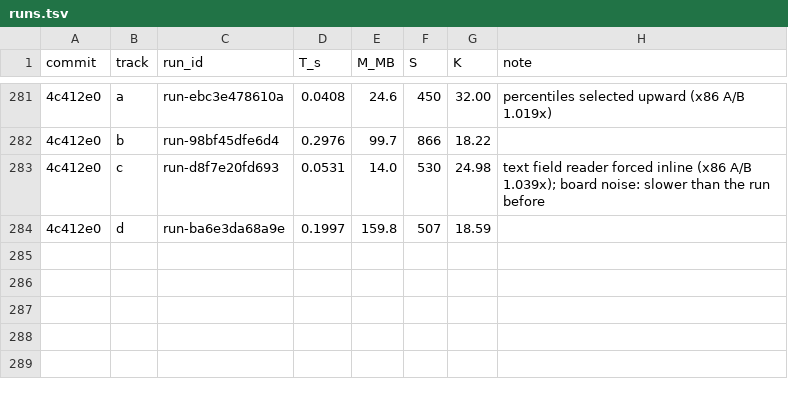
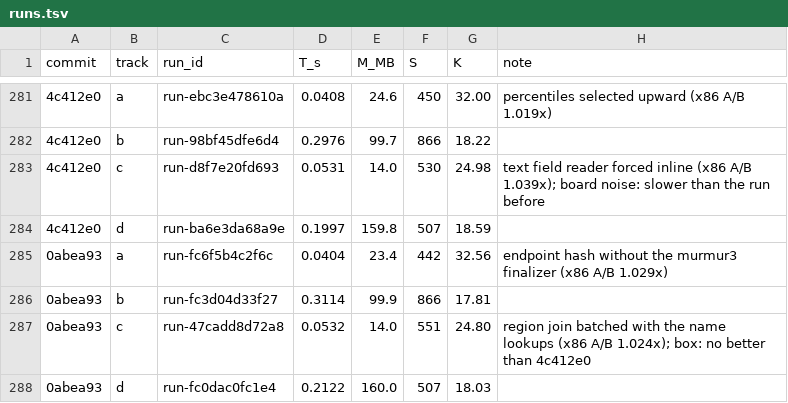
Before and after one commit to FrankChinedu/speed-demon, a TSV file: dev/tools/runs.tsv, drawn as a sheet; only a part is shown, gaps mark what is left out; the diff names each change by its address in the sheet, - before the commit and + after, or states it on an @@ line.

```diff
--- a/dev/tools/runs.tsv
+++ b/dev/tools/runs.tsv
+row 285: 0abea93 | a | run-fc6f5b4c2f6c | 0.0404 | 23.4 | 442 | 32.56 | endpoint hash without the murmur3 finalizer (x86 A/B 1.029x)
+row 286: 0abea93 | b | run-fc3d04d33f27 | 0.3114 | 99.9 | 866 | 17.81
+row 287: 0abea93 | c | run-47cadd8d72a8 | 0.0532 | 14.0 | 551 | 24.80 | region join batched with the name lookups (x86 A/B 1.024x); box: no better than 4c412e0
+row 288: 0abea93 | d | run-fc0dac0fc1e4 | 0.2122 | 160.0 | 507 | 18.03
```
Also changed, not shown: 1 other file.
